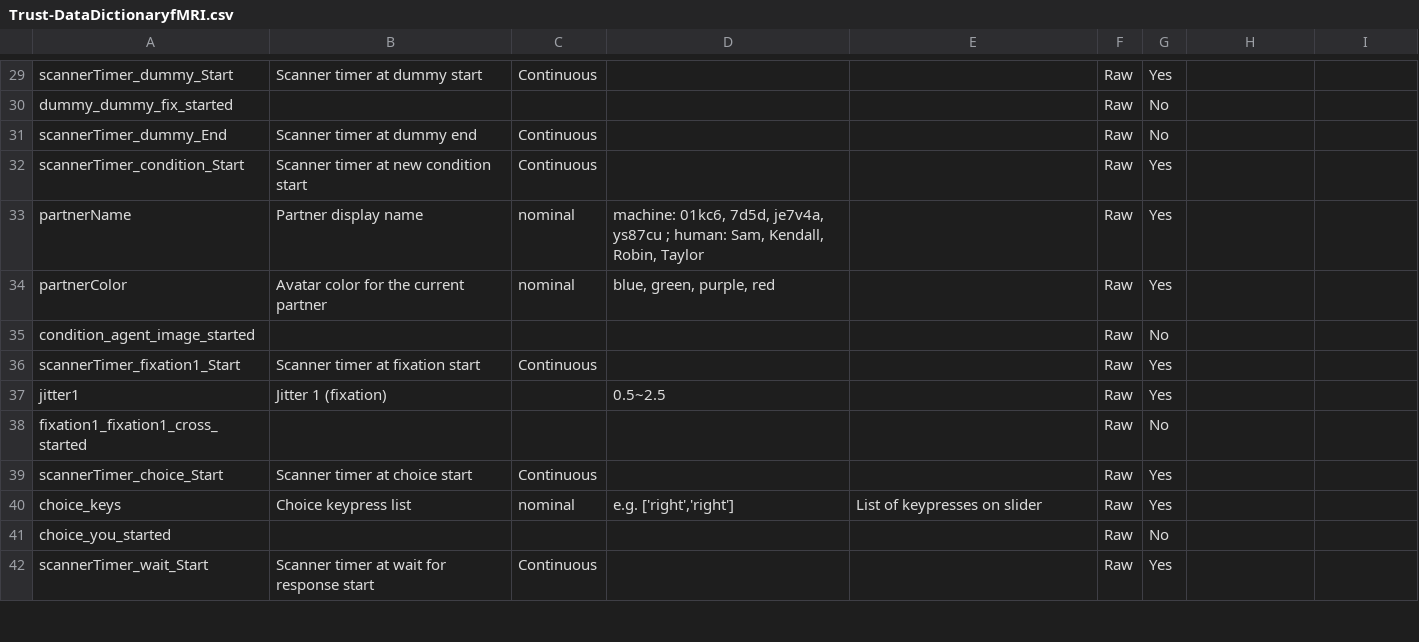
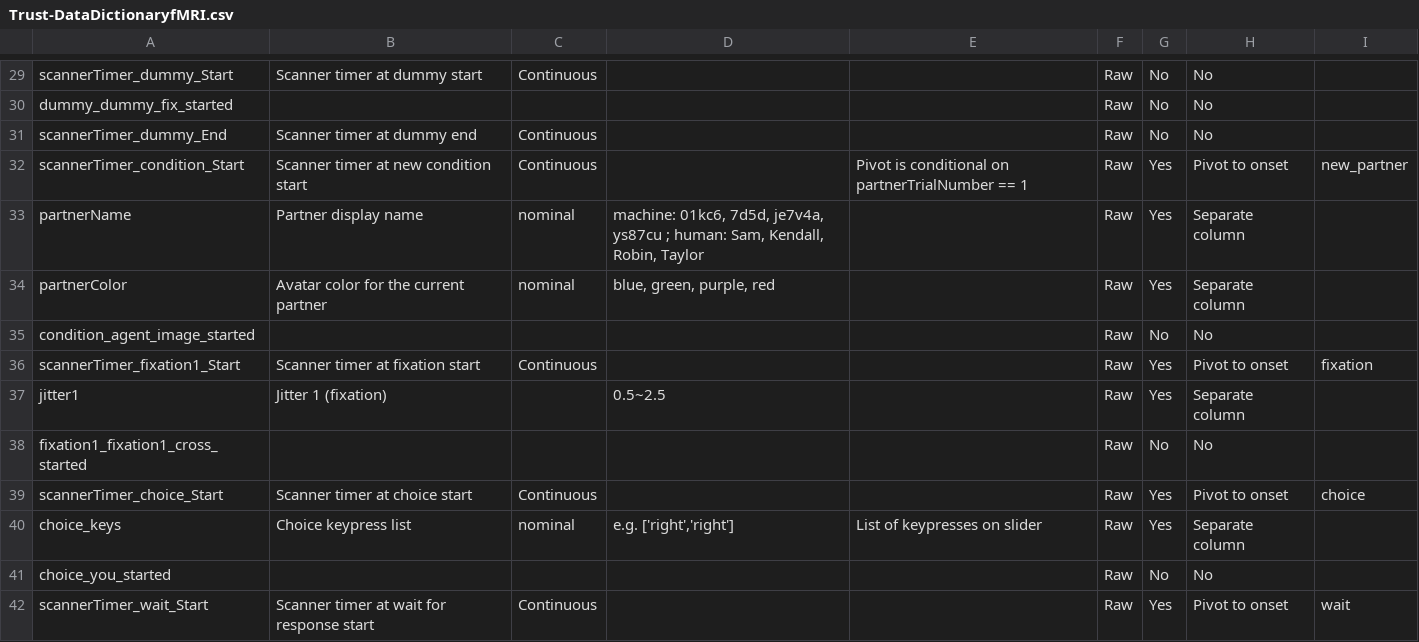
Before and after one commit to ValentinGuigon/Py_fMRI_pipeline_template, a CSV file: docs/Trust-DataDictionaryfMRI.csv, drawn as a sheet; only a part is shown, gaps mark what is left out; the diff covers the shown part only; the diff names each change by its address in the sheet, - before the commit and + after, or states it on an @@ line.

```diff
--- a/docs/Trust-DataDictionaryfMRI.csv
+++ b/docs/Trust-DataDictionaryfMRI.csv
-G29: Yes
+G29: No
-H29:H31: (empty)
+H29:H31: No
-E32: (empty)
+E32: Pivot is conditional on partnerTrialNumber == 1
-H32: (empty)
+H32: Pivot to onset
-I32: (empty)
+I32: new_partner
-H33:H34: (empty)
+H33:H34: Separate column
-H35: (empty)
+H35: No
-H36: (empty)
+H36: Pivot to onset
-I36: (empty)
+I36: fixation
-H37: (empty)
+H37: Separate column
-H38: (empty)
+H38: No
-H39: (empty)
+H39: Pivot to onset
-I39: (empty)
+I39: choice
-H40: (empty)
+H40: Separate column
-H41: (empty)
+H41: No
-H42: (empty)
+H42: Pivot to onset
-I42: (empty)
+I42: wait
```
Also changed, not shown: 47 edited cells elsewhere in this file, docs/OL-DataDictionaryfMRI.csv, docs/SRA-DataDictionaryfMRI.csv.
